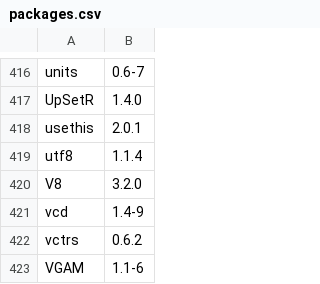
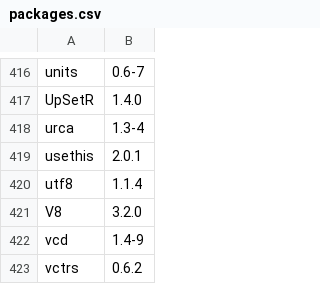
Before and after one commit to opensafely-core/r-docker, a CSV file: packages.csv, drawn as a sheet; only a part is shown, gaps mark what is left out; the shorter side is filled out with more unchanged rows.

Commit message:
just add-package urca

```diff
--- a/packages.csv
+++ b/packages.csv
@@ -417,2 +417,3 @@
 "UpSetR","1.4.0"
+"urca","1.3-4"
 "usethis","2.0.1"
```
Also changed, not shown: 1 other file.
